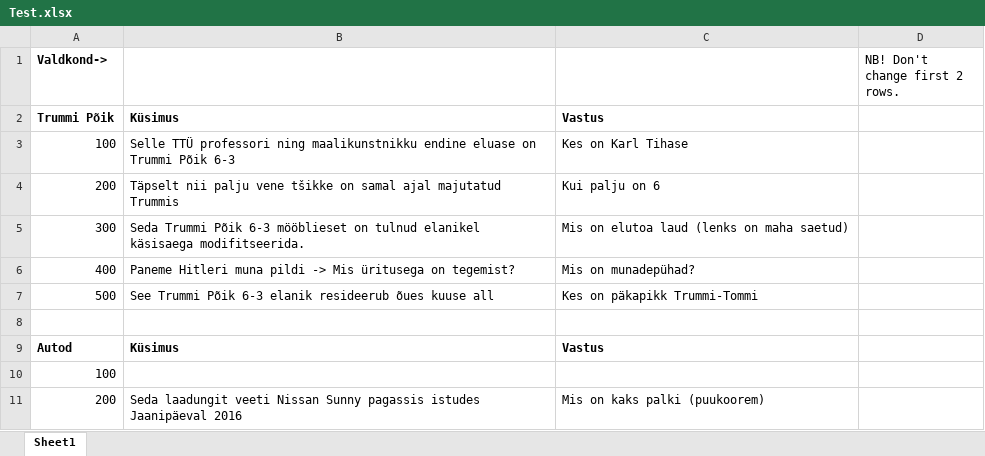
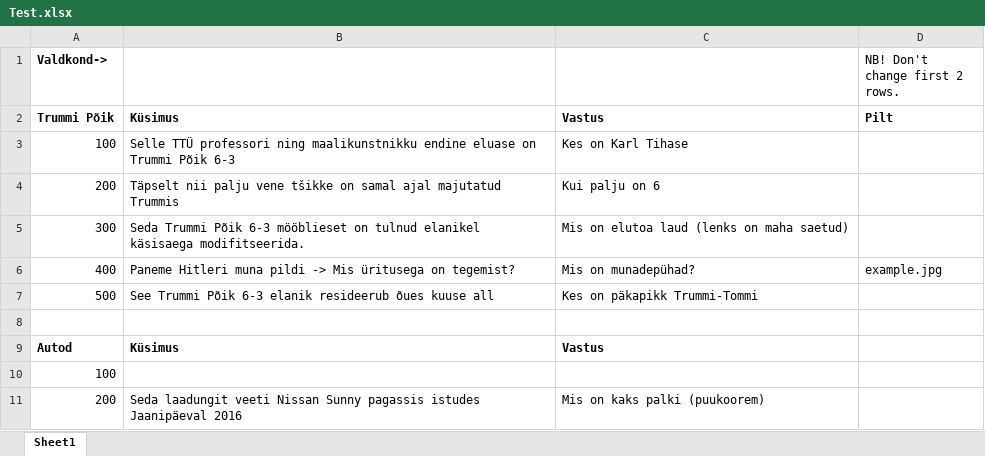
Before and after one commit to Joonatanr/JeopardyApp, an Excel workbook: Jeopardy/Test.xlsx, sheet Sheet1, drawn as a sheet; only a part is shown; values as stored, in another font and other column widths than the file's, no borders; the diff names each change by its address in the sheet, - before the commit and + after, or states it on an @@ line.

```diff
--- a/Jeopardy/Test.xlsx (sheet Sheet1)
+++ b/Jeopardy/Test.xlsx (sheet Sheet1)
-D2 (NB! Don't change first 2 rows.): (empty)
+D2 (NB! Don't change first 2 rows.): Pilt
-D6 (NB! Don't change first 2 rows.): (empty)
+D6 (NB! Don't change first 2 rows.): example.jpg
```
Also changed, not shown: 5 other files.
